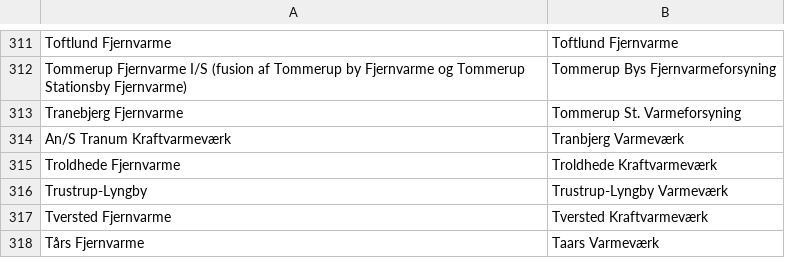
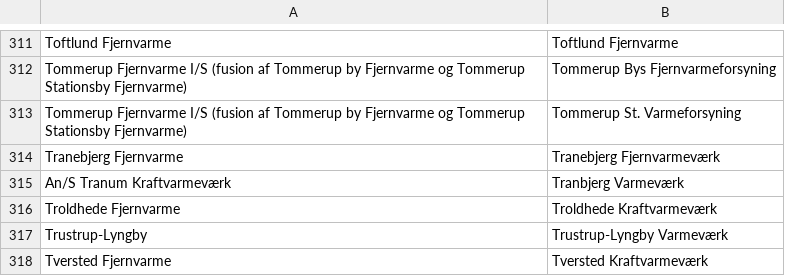
Before and after one commit to NicklasVrede/District-Heating-Dashboard, a CSV file: data/data_names_mapping.csv, drawn as a sheet; only a part is shown, gaps mark what is left out; the shorter side is filled out with more unchanged rows.

```diff
--- a/data/data_names_mapping.csv
+++ b/data/data_names_mapping.csv
@@ -312,3 +312,4 @@ Toftlund Fjernvarme,Toftlund Fjernvarme
 Tommerup Fjernvarme I/S (fusion af Tommerup by Fjernvarme og Tommerup Stationsby Fjernvarme),Tommerup Bys Fjernvarmeforsyning
-Tranebjerg Fjernvarme,Tommerup St. Varmeforsyning
+Tommerup Fjernvarme I/S (fusion af Tommerup by Fjernvarme og Tommerup Stationsby Fjernvarme),Tommerup St. Varmeforsyning
+Tranebjerg Fjernvarme,Tranebjerg Fjernvarmeværk
 An/S Tranum Kraftvarmeværk,Tranbjerg Varmeværk
```
Also changed, not shown: 10 other files.
